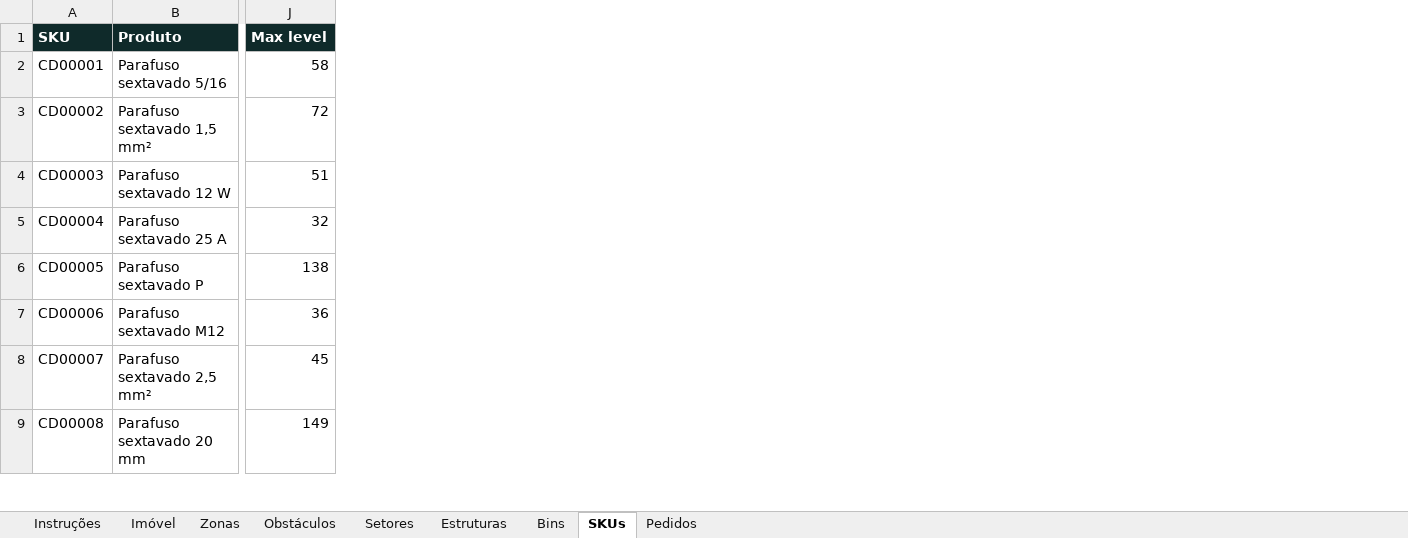
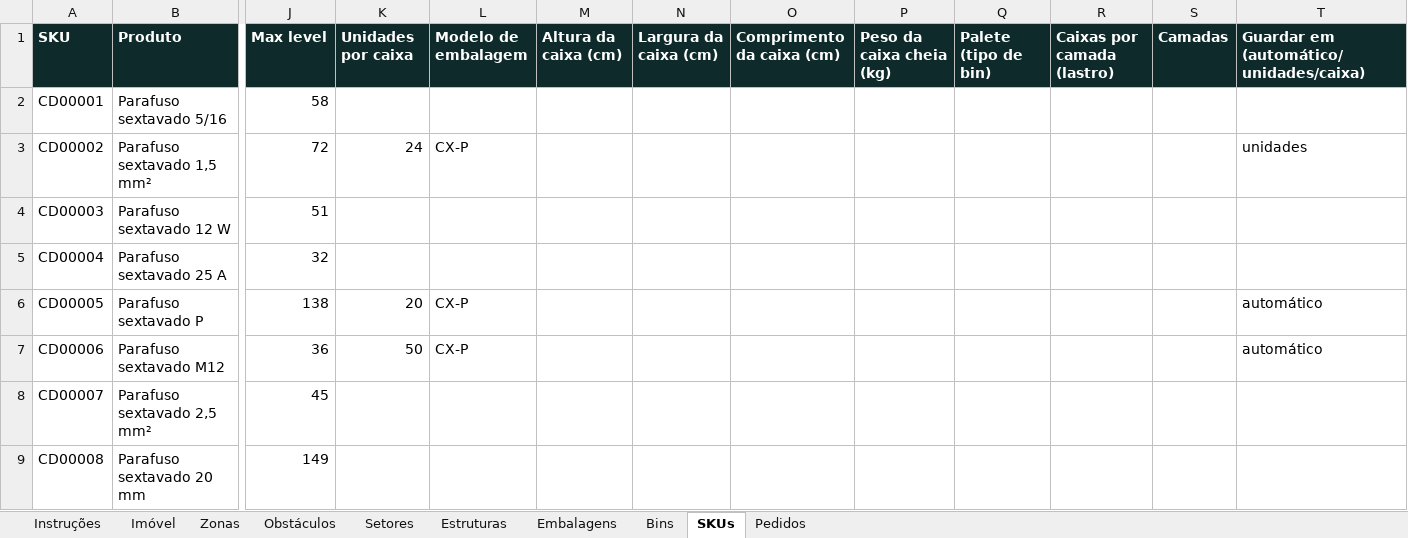
Before and after one commit to xflprflx/storage-optimization, an Excel workbook: samples/exemplos/cd-paletes-picking.xlsx, sheet SKUs, drawn as a sheet; only a part is shown, gaps mark what is left out; values as stored, in another font and other column widths than the file's, no borders; the diff names each change by its address in the sheet, - before the commit and + after, or states it on an @@ line.

```diff
--- a/samples/exemplos/cd-paletes-picking.xlsx (sheet SKUs)
+++ b/samples/exemplos/cd-paletes-picking.xlsx (sheet SKUs)
+sheet tab: Embalagens
+column K (Unidades por caixa), rows 3-7: 24 |  |  | 20 | 50
+column L (Modelo de embalagem), rows 3-7: CX-P |  |  | CX-P | CX-P
+column M (Altura da caixa (cm)), empty
+column N (Largura da caixa (cm)), empty
+column O (Comprimento da caixa (cm)), empty
+column P (Peso da caixa cheia (kg)), empty
+column Q (Palete (tipo de bin)), empty
+column R (Caixas por camada (lastro)), empty
+column S (Camadas), empty
+column T, rows 1-7: Guardar em (automático/unidades/caixa) |  | unidades |  |  | automático | automático
```
Also changed, not shown: sheet Bins, sheet Instruções, samples/exemplos/galpao-medio.xlsx, samples/exemplos/imovel-estreito.xlsx, 16 other files.
